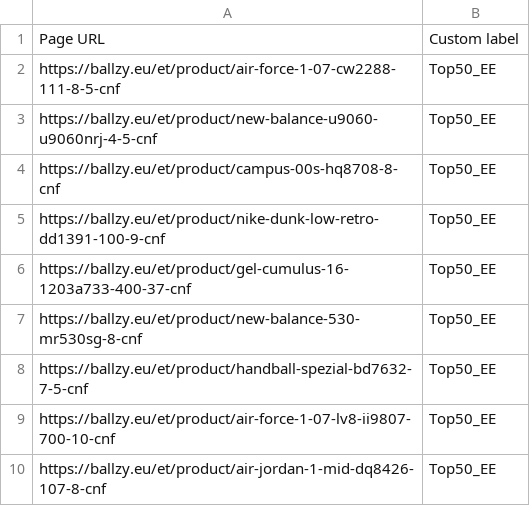
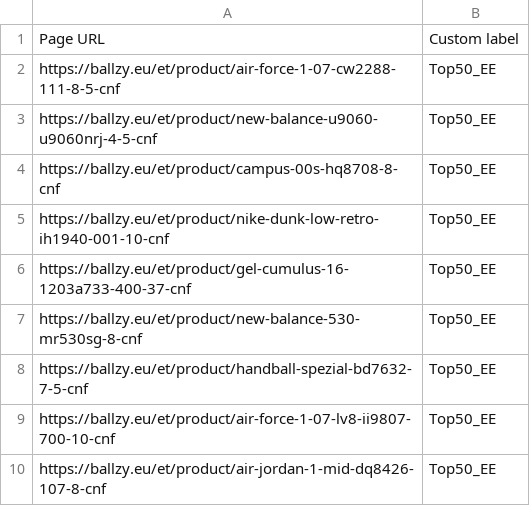
Before and after one commit to tanelneemoja/cropink_to_google, a CSV file: EE_page_feed.csv, drawn as a sheet; only a part is shown.

```diff
--- a/EE_page_feed.csv
+++ b/EE_page_feed.csv
@@ -4,3 +4,3 @@ https://ballzy.eu/et/product/new-balance-u9060-u9060nrj-4-5-cnf,Top50_EE
 https://ballzy.eu/et/product/campus-00s-hq8708-8-cnf,Top50_EE
-https://ballzy.eu/et/product/nike-dunk-low-retro-dd1391-100-9-cnf,Top50_EE
+https://ballzy.eu/et/product/nike-dunk-low-retro-ih1940-001-10-cnf,Top50_EE
 https://ballzy.eu/et/product/gel-cumulus-16-1203a733-400-37-cnf,Top50_EE
```
Also changed, not shown: FI_page_feed.csv, openai_diag_lifestyle_100.csv, 11 other files.
